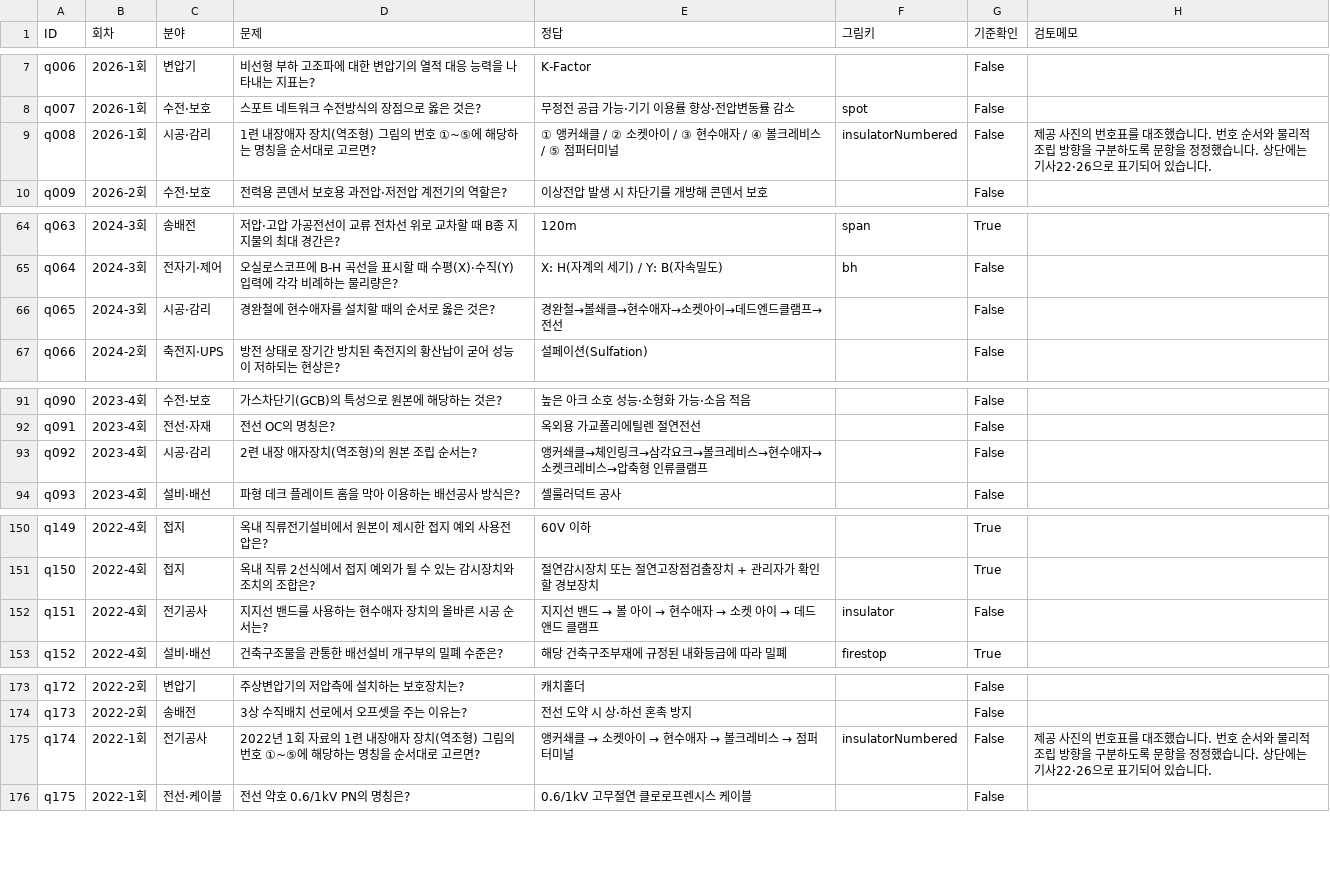
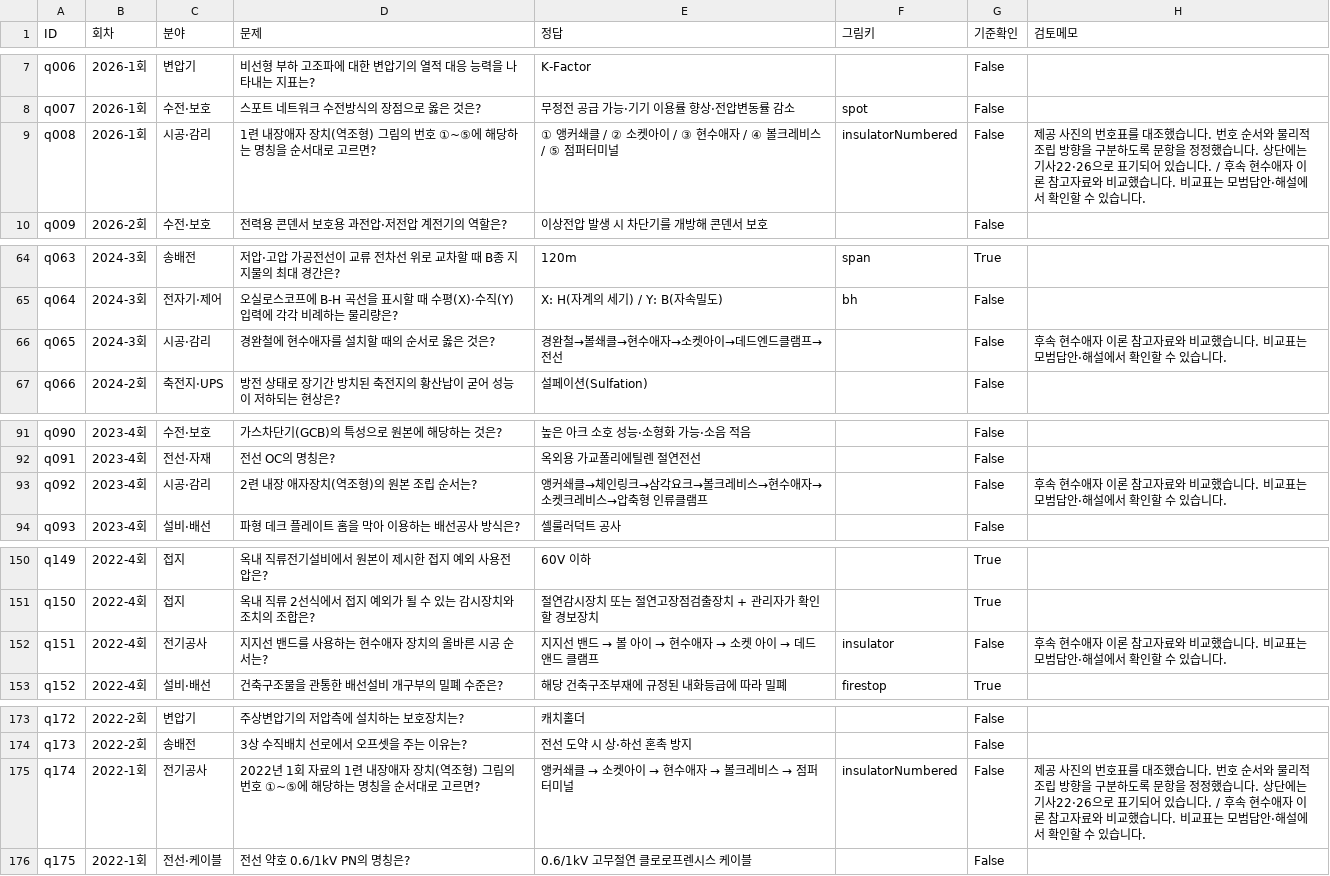
Before and after one commit to oper5232/Public, a CSV file: electrical-quiz/docs/question-inventory.csv, drawn as a sheet; only a part is shown, gaps mark what is left out; the diff covers the shown part only.

Commit message:
Add insulator assembly reference comparison after answer reveal
Link six theory diagrams' numbered component lists to existing insulator explanations, keep single-strain source discrepancies separate, and distinguish crossarm numbering from physical connection order. Preserve all233 IDs, prompts, answers, figures, practical variants and learning records.

```diff
--- a/electrical-quiz/docs/question-inventory.csv
+++ b/electrical-quiz/docs/question-inventory.csv
@@ -8,3 +8,3 @@ q006,2026-1회,변압기,비선형 부하 고조파에 대한 변압기의 열
 q007,2026-1회,수전·보호,스포트 네트워크 수전방식의 장점으로 옳은 것은?,무정전 공급 가능·기기 이용률 향상·전압변동률 감소,spot,False,
-q008,2026-1회,시공·감리,1련 내장애자 장치(역조형) 그림의 번호 ①~⑤에 해당하는 명칭을 순서대로 고르면?,① 앵커쇄클 / ② 소켓아이 / ③ 현수애자 / ④ 볼크레비스 / ⑤ 점퍼터미널,insulatorNumbered,False,제공 사진의 번호표를 대조했습니다. 번호 순서와 물리적 조립 방향을 구분하도록 문항을 정정했습니다. 상단에는 기사22·26으로 표기되어 있습니다.
+q008,2026-1회,시공·감리,1련 내장애자 장치(역조형) 그림의 번호 ①~⑤에 해당하는 명칭을 순서대로 고르면?,① 앵커쇄클 / ② 소켓아이 / ③ 현수애자 / ④ 볼크레비스 / ⑤ 점퍼터미널,insulatorNumbered,False,제공 사진의 번호표를 대조했습니다. 번호 순서와 물리적 조립 방향을 구분하도록 문항을 정정했습니다. 상단에는 기사22·26으로 표기되어 있습니다. / 후속 현수애자 이론 참고자료와 비교했습니다. 비교표는 모범답안·해설에서 확인할 수 있습니다.
 q009,2026-2회,수전·보호,전력용 콘덴서 보호용 과전압·저전압 계전기의 역할은?,이상전압 발생 시 차단기를 개방해 콘덴서 보호,,False,
@@ -65,3 +65,3 @@ q063,2024-3회,송배전,저압·고압 가공전선이 교류 전차선 위로
 q064,2024-3회,전자기·제어,오실로스코프에 B-H 곡선을 표시할 때 수평(X)·수직(Y) 입력에 각각 비례하는 물리량은?,X: H(자계의 세기) / Y: B(자속밀도),bh,False,
-q065,2024-3회,시공·감리,경완철에 현수애자를 설치할 때의 순서로 옳은 것은?,경완철→볼쇄클→현수애자→소켓아이→데드엔드클램프→전선,,False,
+q065,2024-3회,시공·감리,경완철에 현수애자를 설치할 때의 순서로 옳은 것은?,경완철→볼쇄클→현수애자→소켓아이→데드엔드클램프→전선,,False,후속 현수애자 이론 참고자료와 비교했습니다. 비교표는 모범답안·해설에서 확인할 수 있습니다.
 q066,2024-2회,축전지·UPS,방전 상태로 장기간 방치된 축전지의 황산납이 굳어 성능이 저하되는 현상은?,설페이션(Sulfation),,False,
@@ -92,3 +92,3 @@ q090,2023-4회,수전·보호,가스차단기(GCB)의 특성으로 원본에 해
 q091,2023-4회,전선·자재,전선 OC의 명칭은?,옥외용 가교폴리에틸렌 절연전선,,False,
-q092,2023-4회,시공·감리,2련 내장 애자장치(역조형)의 원본 조립 순서는?,앵커쇄클→체인링크→삼각요크→볼크레비스→현수애자→소켓크레비스→압축형 인류클램프,,False,
+q092,2023-4회,시공·감리,2련 내장 애자장치(역조형)의 원본 조립 순서는?,앵커쇄클→체인링크→삼각요크→볼크레비스→현수애자→소켓크레비스→압축형 인류클램프,,False,후속 현수애자 이론 참고자료와 비교했습니다. 비교표는 모범답안·해설에서 확인할 수 있습니다.
 q093,2023-4회,설비·배선,파형 데크 플레이트 홈을 막아 이용하는 배선공사 방식은?,셀룰러덕트 공사,,False,
@@ -151,3 +151,3 @@ q149,2022-4회,접지,옥내 직류전기설비에서 원본이 제시한 접지
 q150,2022-4회,접지,옥내 직류 2선식에서 접지 예외가 될 수 있는 감시장치와 조치의 조합은?,절연감시장치 또는 절연고장점검출장치 + 관리자가 확인할 경보장치,,True,
-q151,2022-4회,전기공사,지지선 밴드를 사용하는 현수애자 장치의 올바른 시공 순서는?,지지선 밴드 → 볼 아이 → 현수애자 → 소켓 아이 → 데드앤드 클램프,insulator,False,
+q151,2022-4회,전기공사,지지선 밴드를 사용하는 현수애자 장치의 올바른 시공 순서는?,지지선 밴드 → 볼 아이 → 현수애자 → 소켓 아이 → 데드앤드 클램프,insulator,False,후속 현수애자 이론 참고자료와 비교했습니다. 비교표는 모범답안·해설에서 확인할 수 있습니다.
 q152,2022-4회,설비·배선,건축구조물을 관통한 배선설비 개구부의 밀폐 수준은?,해당 건축구조부재에 규정된 내화등급에 따라 밀폐,firestop,True,
@@ -174,3 +174,3 @@ q172,2022-2회,변압기,주상변압기의 저압측에 설치하는 보호장
 q173,2022-2회,송배전,3상 수직배치 선로에서 오프셋을 주는 이유는?,전선 도약 시 상·하선 혼촉 방지,,False,
-q174,2022-1회,전기공사,2022년 1회 자료의 1련 내장애자 장치(역조형) 그림의 번호 ①~⑤에 해당하는 명칭을 순서대로 고르면?,앵커쇄클 → 소켓아이 → 현수애자 → 볼크레비스 → 점퍼터미널,insulatorNumbered,False,제공 사진의 번호표를 대조했습니다. 번호 순서와 물리적 조립 방향을 구분하도록 문항을 정정했습니다. 상단에는 기사22·26으로 표기되어 있습니다.
+q174,2022-1회,전기공사,2022년 1회 자료의 1련 내장애자 장치(역조형) 그림의 번호 ①~⑤에 해당하는 명칭을 순서대로 고르면?,앵커쇄클 → 소켓아이 → 현수애자 → 볼크레비스 → 점퍼터미널,insulatorNumbered,False,제공 사진의 번호표를 대조했습니다. 번호 순서와 물리적 조립 방향을 구분하도록 문항을 정정했습니다. 상단에는 기사22·26으로 표기되어 있습니다. / 후속 현수애자 이론 참고자료와 비교했습니다. 비교표는 모범답안·해설에서 확인할 수 있습니다.
 q175,2022-1회,전선·케이블,전선 약호 0.6/1kV PN의 명칭은?,0.6/1kV 고무절연 클로로프렌시스 케이블,,False,
```
Also changed, not shown: 1 edited cell elsewhere in this file, 18 other files.
